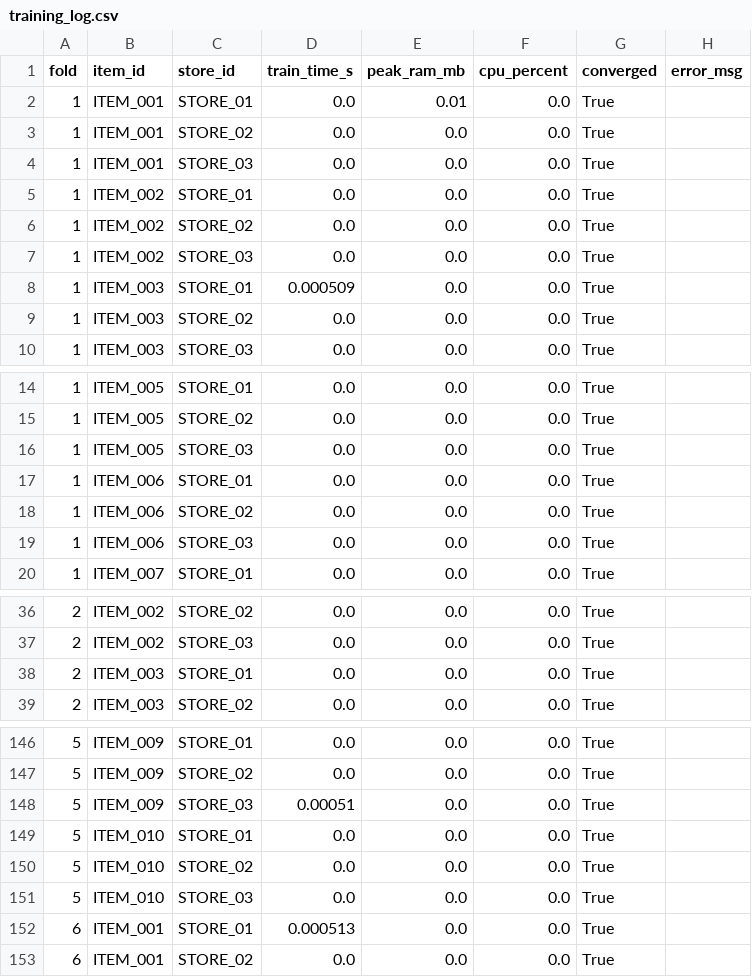
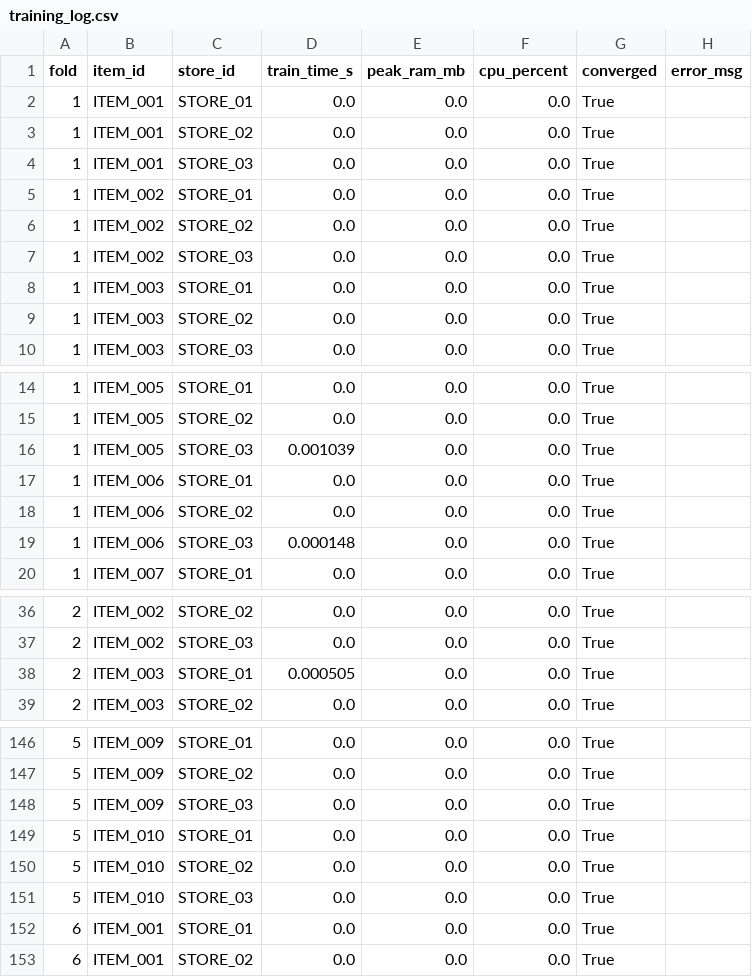
Before and after one commit to manhabc150799/forecast-retail-product-demand, a CSV file: results/naive/phase1/training_log.csv, drawn as a sheet; only a part is shown, gaps mark what is left out; the diff covers the shown part only.

```diff
--- a/results/naive/phase1/training_log.csv
+++ b/results/naive/phase1/training_log.csv
@@ -1,3 +1,3 @@
 fold,item_id,store_id,train_time_s,peak_ram_mb,cpu_percent,converged,error_msg
-1,ITEM_001,STORE_01,0.0,0.01,0.0,True,
+1,ITEM_001,STORE_01,0.0,0.0,0.0,True,
 1,ITEM_001,STORE_02,0.0,0.0,0.0,True,
@@ -7,3 +7,3 @@ fold,item_id,store_id,train_time_s,peak_ram_mb,cpu_percent,converged,error_msg
 1,ITEM_002,STORE_03,0.0,0.0,0.0,True,
-1,ITEM_003,STORE_01,0.000509,0.0,0.0,True,
+1,ITEM_003,STORE_01,0.0,0.0,0.0,True,
 1,ITEM_003,STORE_02,0.0,0.0,0.0,True,
@@ -15,6 +15,6 @@ fold,item_id,store_id,train_time_s,peak_ram_mb,cpu_percent,converged,error_msg
 1,ITEM_005,STORE_02,0.0,0.0,0.0,True,
-1,ITEM_005,STORE_03,0.0,0.0,0.0,True,
+1,ITEM_005,STORE_03,0.001039,0.0,0.0,True,
 1,ITEM_006,STORE_01,0.0,0.0,0.0,True,
 1,ITEM_006,STORE_02,0.0,0.0,0.0,True,
-1,ITEM_006,STORE_03,0.0,0.0,0.0,True,
+1,ITEM_006,STORE_03,0.000148,0.0,0.0,True,
 1,ITEM_007,STORE_01,0.0,0.0,0.0,True,
@@ -37,3 +37,3 @@ fold,item_id,store_id,train_time_s,peak_ram_mb,cpu_percent,converged,error_msg
 2,ITEM_002,STORE_03,0.0,0.0,0.0,True,
-2,ITEM_003,STORE_01,0.0,0.0,0.0,True,
+2,ITEM_003,STORE_01,0.000505,0.0,0.0,True,
 2,ITEM_003,STORE_02,0.0,0.0,0.0,True,
@@ -147,3 +147,3 @@ fold,item_id,store_id,train_time_s,peak_ram_mb,cpu_percent,converged,error_msg
 5,ITEM_009,STORE_02,0.0,0.0,0.0,True,
-5,ITEM_009,STORE_03,0.00051,0.0,0.0,True,
+5,ITEM_009,STORE_03,0.0,0.0,0.0,True,
 5,ITEM_010,STORE_01,0.0,0.0,0.0,True,
@@ -151,3 +151,3 @@ fold,item_id,store_id,train_time_s,peak_ram_mb,cpu_percent,converged,error_msg
 5,ITEM_010,STORE_03,0.0,0.0,0.0,True,
-6,ITEM_001,STORE_01,0.000513,0.0,0.0,True,
+6,ITEM_001,STORE_01,0.0,0.0,0.0,True,
 6,ITEM_001,STORE_02,0.0,0.0,0.0,True,
```
Also changed, not shown: 3 edited cells elsewhere in this file, 5 other files.
